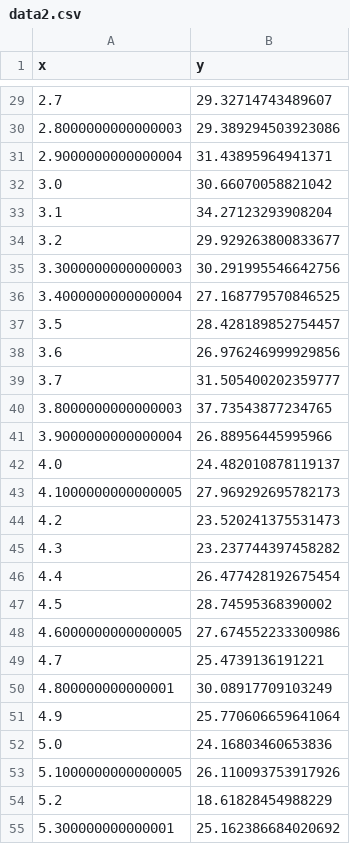
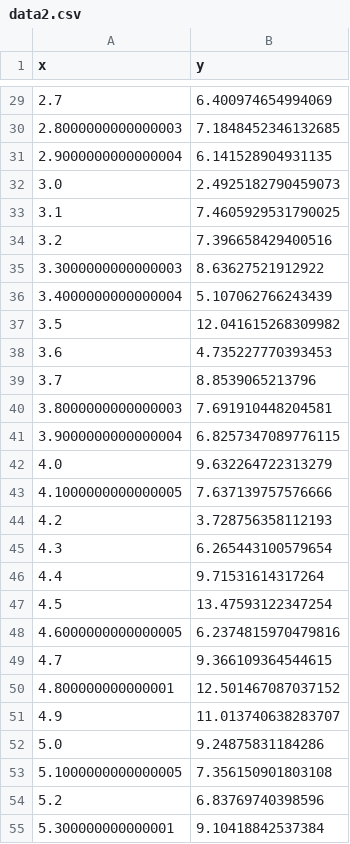
Before and after one commit to sunnypwang/mwa_workshop, a CSV file: data2.csv, drawn as a sheet; only a part is shown, gaps mark what is left out; the diff covers the shown part only.

```diff
--- a/data2.csv
+++ b/data2.csv
@@ -29,27 +29,27 @@ x,y
-2.7,29.32714743489607
-2.8000000000000003,29.389294503923086
-2.9000000000000004,31.43895964941371
-3.0,30.66070058821042
-3.1,34.27123293908204
-3.2,29.929263800833677
-3.3000000000000003,30.291995546642756
-3.4000000000000004,27.168779570846525
-3.5,28.428189852754457
-3.6,26.976246999929856
-3.7,31.505400202359777
-3.8000000000000003,37.73543877234765
-3.9000000000000004,26.88956445995966
-4.0,24.482010878119137
-4.1000000000000005,27.969292695782173
-4.2,23.520241375531473
-4.3,23.237744397458282
-4.4,26.477428192675454
-4.5,28.74595368390002
-4.6000000000000005,27.674552233300986
-4.7,25.4739136191221
-4.800000000000001,30.08917709103249
-4.9,25.770606659641064
-5.0,24.16803460653836
-5.1000000000000005,26.110093753917926
-5.2,18.61828454988229
-5.300000000000001,25.162386684020692
+2.7,6.400974654994069
+2.8000000000000003,7.1848452346132685
+2.9000000000000004,6.141528904931135
+3.0,2.4925182790459073
+3.1,7.4605929531790025
+3.2,7.396658429400516
+3.3000000000000003,8.63627521912922
+3.4000000000000004,5.107062766243439
+3.5,12.041615268309982
+3.6,4.735227770393453
+3.7,8.8539065213796
+3.8000000000000003,7.691910448204581
+3.9000000000000004,6.8257347089776115
+4.0,9.632264722313279
+4.1000000000000005,7.637139757576666
+4.2,3.728756358112193
+4.3,6.265443100579654
+4.4,9.71531614317264
+4.5,13.47593122347254
+4.6000000000000005,6.2374815970479816
+4.7,9.366109364544615
+4.800000000000001,12.501467087037152
+4.9,11.013740638283707
+5.0,9.24875831184286
+5.1000000000000005,7.356150901803108
+5.2,6.83769740398596
+5.300000000000001,9.10418842537384
```
Also changed, not shown: 73 edited cells elsewhere in this file, data1.csv, data3.csv.
